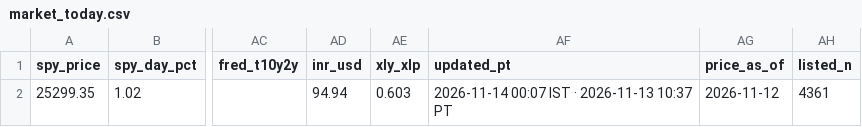
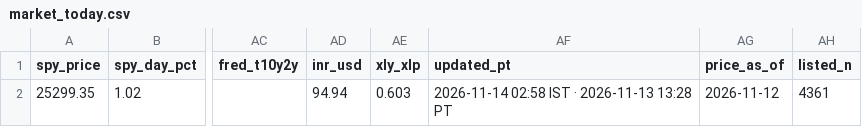
Before and after one commit to PatelNicknp/nicks-india-stock-desk, a CSV file: data/market_today.csv, drawn as a sheet; only a part is shown, gaps mark what is left out; the diff names each change by its address in the sheet, - before the commit and + after, or states it on an @@ line.

```diff
--- a/data/market_today.csv
+++ b/data/market_today.csv
-AF2 (updated_pt): 2026-11-14 00:07 IST · 2026-11-13 10:37 PT
+AF2 (updated_pt): 2026-11-14 02:58 IST · 2026-11-13 13:28 PT
```
Also changed, not shown: data/updates_log.csv, 2 other files.
